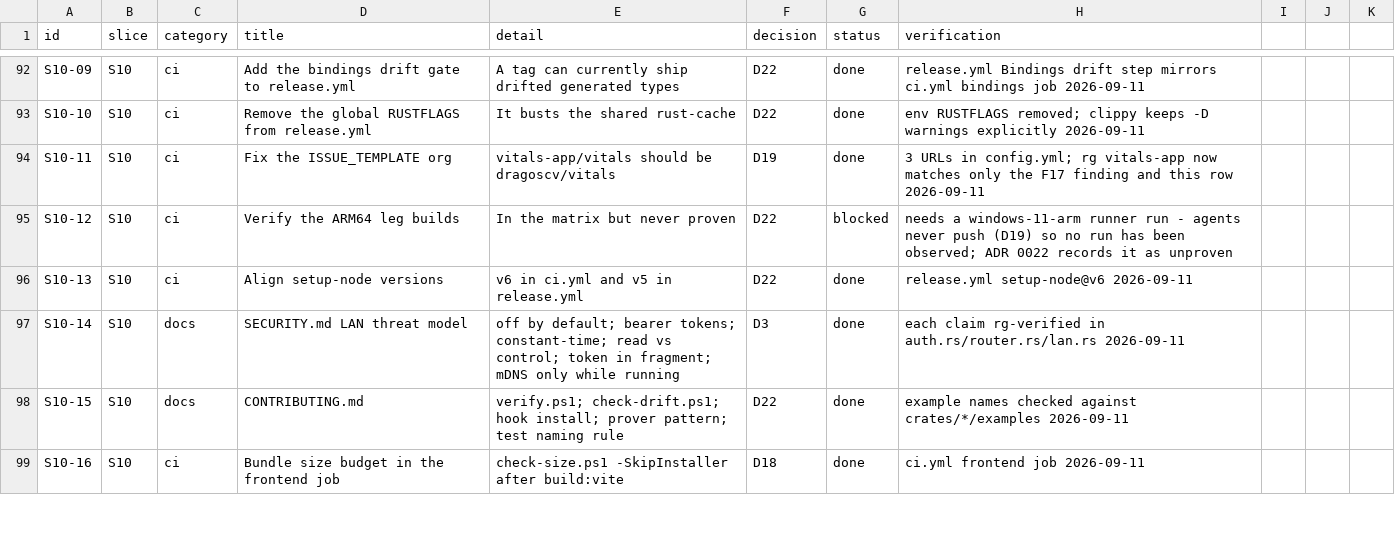
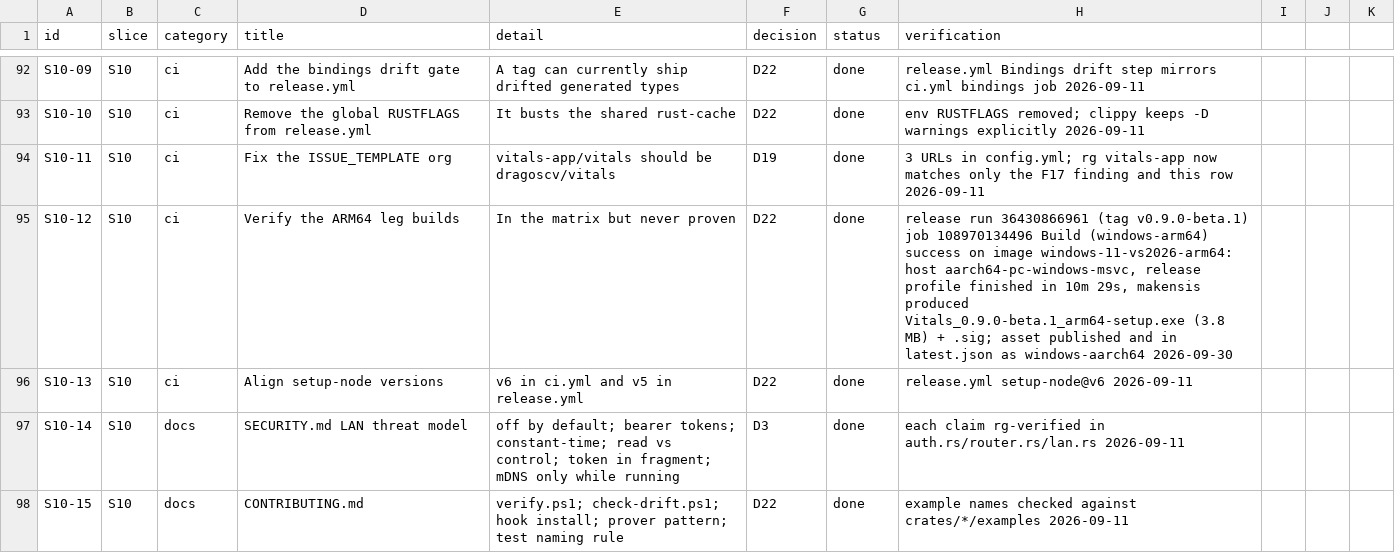
Before and after one commit to dragoscv/vitals, a CSV file: docs/tracker.csv, drawn as a sheet; only a part is shown, gaps mark what is left out; the shorter side is filled out with more unchanged rows.

Commit message:
docs(tracker): close S10-12 with the v0.9.0-beta.1 arm64 release run as evidence
Agent-Session: term-44952
Agent-Purpose: S10-12 ARM64 leg proven

```diff
--- a/docs/tracker.csv
+++ b/docs/tracker.csv
@@ -94,3 +94,3 @@ S10-10,S10,ci,Remove the global RUSTFLAGS from release.yml,It busts the shared r
 S10-11,S10,ci,Fix the ISSUE_TEMPLATE org,vitals-app/vitals should be dragoscv/vitals,D19,done,3 URLs in config.yml; rg vitals-app now matches only the F17 finding and this row 2026-09-11
-S10-12,S10,ci,Verify the ARM64 leg builds,In the matrix but never proven,D22,blocked,needs a windows-11-arm runner run - agents never push (D19) so no run has been observed; ADR 0022 records it as unproven
+S10-12,S10,ci,Verify the ARM64 leg builds,In the matrix but never proven,D22,done,"release run 36430866961 (tag v0.9.0-beta.1) job 108970134496 Build (windows-arm64) success on image windows-11-vs2026-arm64: host aarch64-pc-windows-msvc, release profile finished in 10m 29s, makensis produced Vitals_0.9.0-beta.1_arm64-setup.exe (3.8 MB) + .sig; asset published and in latest.json as windows-aarch64 2026-09-30"
 S10-13,S10,ci,Align setup-node versions,v6 in ci.yml and v5 in release.yml,D22,done,release.yml setup-node@v6 2026-09-11
```
Also changed, not shown: 2 other files.
